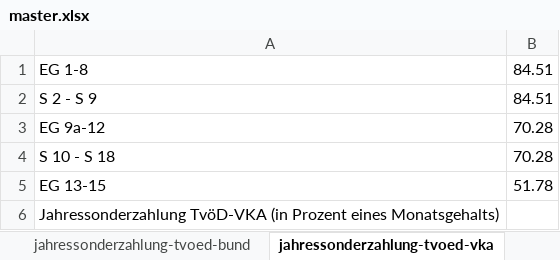
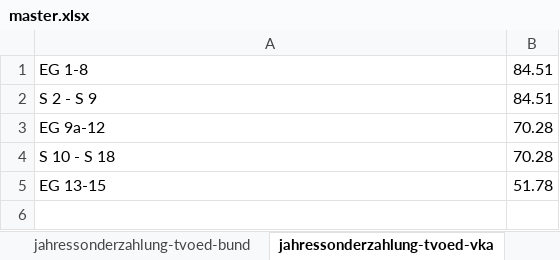
Before and after one commit to GEW-Bund/entgelttabellen, an Excel workbook: master.xlsx, sheet jahressonderzahlung-tvoed-vka, drawn as a sheet; values as stored, in another font and other column widths than the file's, no borders; the diff names each change by its address in the sheet, - before the commit and + after, or states it on an @@ line.

```diff
--- a/master.xlsx (sheet jahressonderzahlung-tvoed-vka)
+++ b/master.xlsx (sheet jahressonderzahlung-tvoed-vka)
-row 6: Jahressonderzahlung TvöD-VKA (in Prozent eines Monatsgehalts)
```
Also changed, not shown: sheet tvaoed-pflege, sheet tvpoed, sheet jahressonderzahlung-tvoed-bund, sheet tvprakt-l, sheet tv-l-ueberleitung, sheet jahressonderzahlung-tv-l, 5 more sheets, 13 other files.
